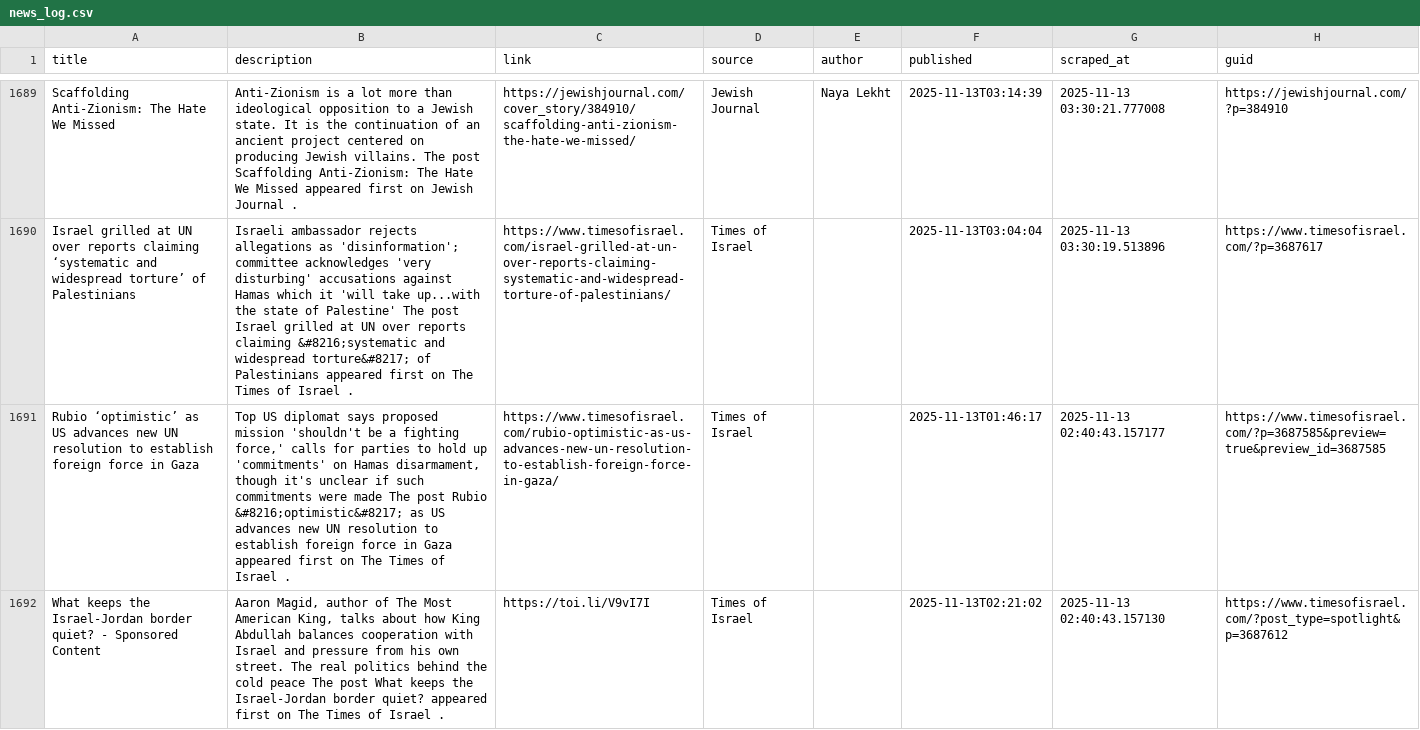
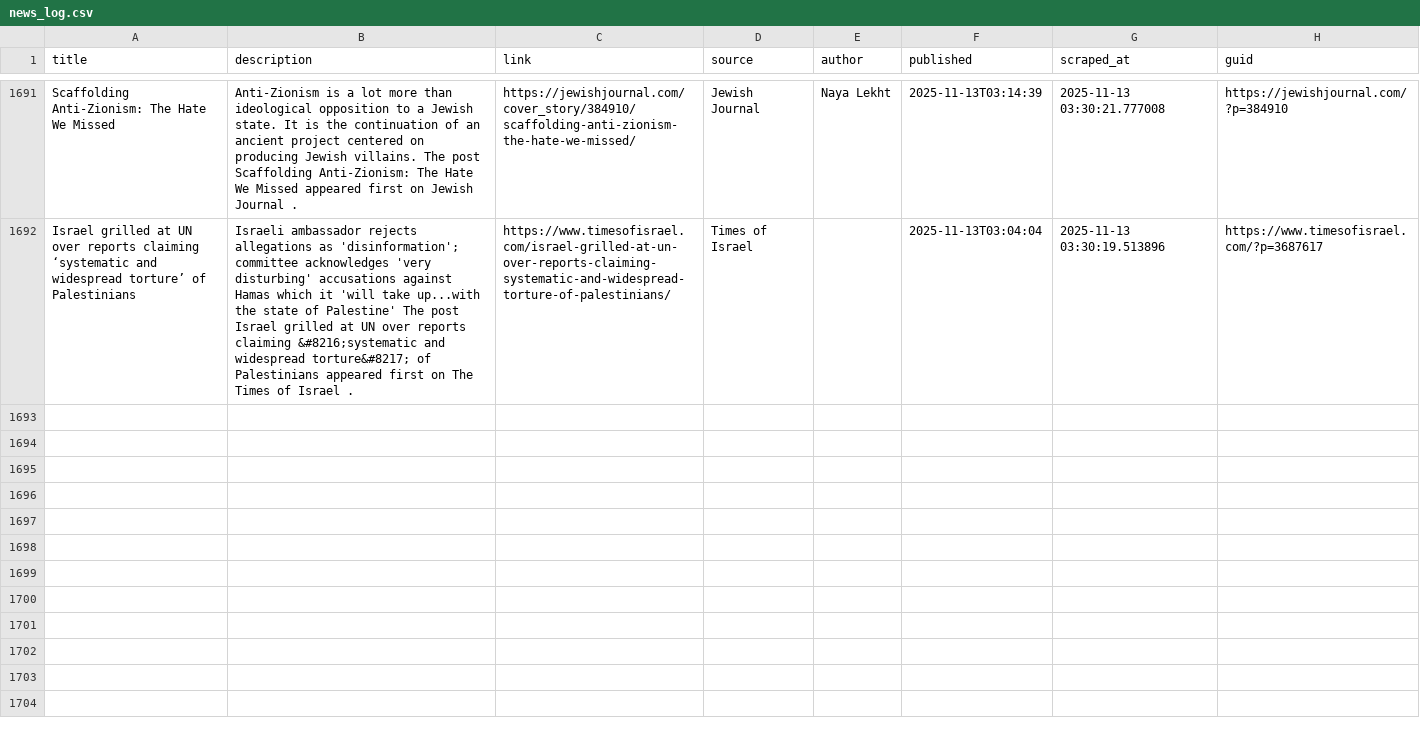
Before and after one commit to jballhalla/jewish-studies-feed, a CSV file: data/memory/news_log.csv, drawn as a sheet; only a part is shown, gaps mark what is left out; removed rows and columns are numbered as before the commit, all else as after; the diff covers the shown part only; the diff names each change by its address in the sheet, - before the commit and + after, or states it on an @@ line.

```diff
--- a/data/memory/news_log.csv
+++ b/data/memory/news_log.csv
-row 1691: Rubio ‘optimistic’ as US advances new UN resolution to establish foreign force in Gaza | Top US diplomat says proposed mission 'shouldn't be a fighting force,' calls for parties to hold up 'commitments' on Hamas disarmament, though it's unclear if such commitments were made The post Rubio &#8216;optimistic&#8217; as US advances new UN resolution to establish foreign force in Gaza appeared first on The Times of Israel . | https://www.timesofisrael.com/rubio-optimistic-as-us-advances-new-un-resolution-to-establish-foreign-force-in-gaza/ | Times of Israel |  | 2025-11-13T01:46:17 | 2025-11-13 02:40:43.157177 | https://www.timesofisrael.com/?p=3687585&preview=true&preview_id=3687585
-row 1692: What keeps the Israel-Jordan border quiet? - Sponsored Content | Aaron Magid, author of The Most American King, talks about how King Abdullah balances cooperation with Israel and pressure from his own street. The real politics behind the cold peace The post What keeps the Israel-Jordan border quiet? appeared first on The Times of Israel . | https://toi.li/V9vI7I | Times of Israel |  | 2025-11-13T02:21:02 | 2025-11-13 02:40:43.157130 | https://www.timesofisrael.com/?post_type=spotlight&p=3687612
```
Also changed, not shown: 2 added rows and 1 removed row elsewhere in this file.
